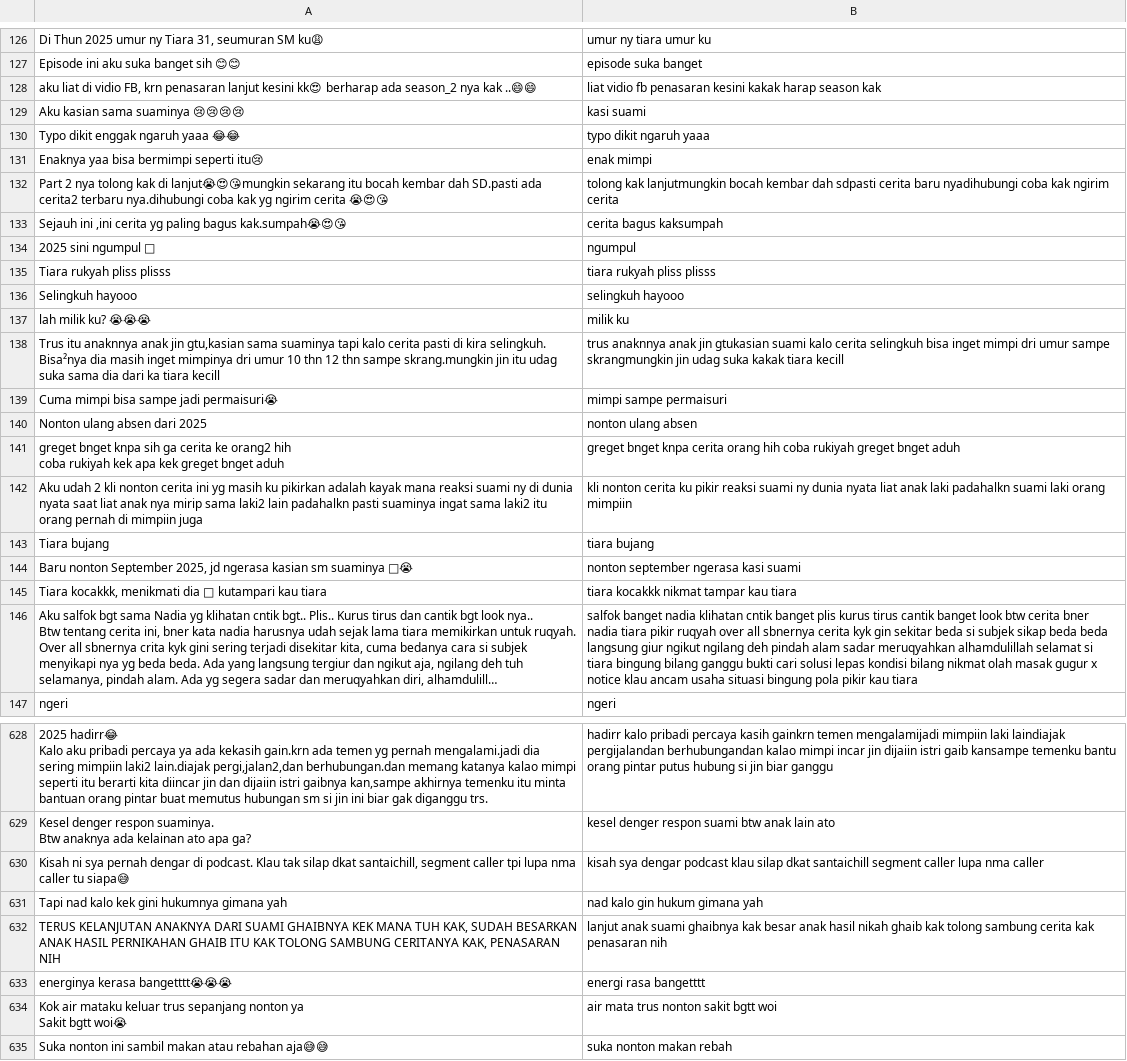
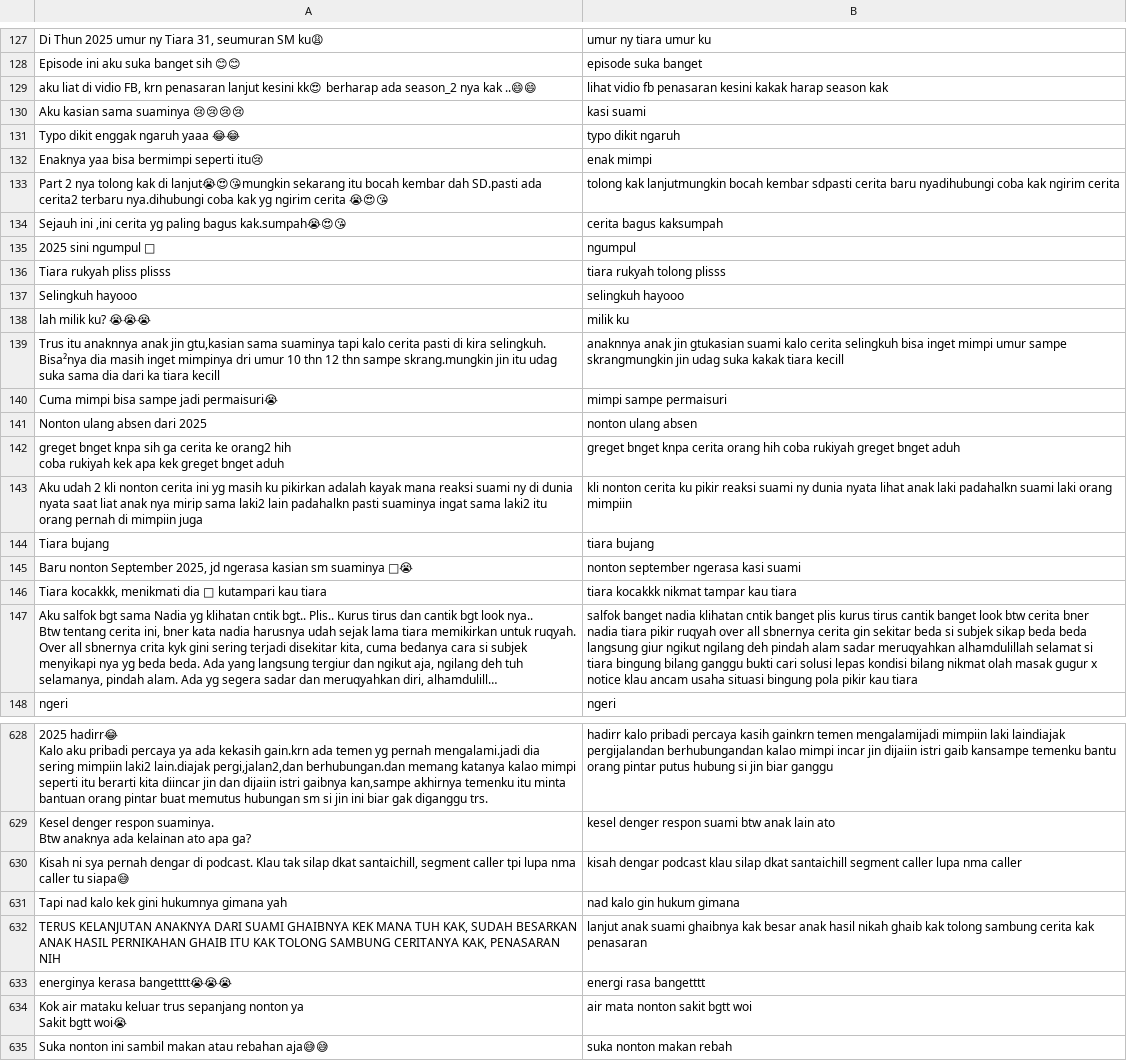
Before and after one commit to ABIOVE/205_MiniProject_PST, a CSV file: CPMK2/Hasil_KomentarYTB.csv, drawn as a sheet; only a part is shown, gaps mark what is left out; long unchanged cells end in …; addresses are those after the commit; the diff covers the shown part only; the diff names each change by its address in the sheet, - before the commit and + after, or states it on an @@ line.

```diff
--- a/CPMK2/Hasil_KomentarYTB.csv
+++ b/CPMK2/Hasil_KomentarYTB.csv
-B129: liat vidio fb…
+B129: lihat vidio fb…
-B131: typo dikit ngaruh yaaa
+B131: typo dikit ngaruh
-B133: …bocah kembar dah sdpasti cerita…
+B133: …bocah kembar sdpasti cerita…
-B136: tiara rukyah pliss plisss
+B136: tiara rukyah tolong plisss
-B139: trus anaknnya anak jin gtukasian suami kalo cerita selingkuh bisa inget mimpi dri umur sampe…
+B139: anaknnya anak jin gtukasian suami kalo cerita selingkuh bisa inget mimpi umur sampe…
-B143: …dunia nyata liat anak laki…
+B143: …dunia nyata lihat anak laki…
-B147: …sbnernya cerita kyk gin sekitar…
+B147: …sbnernya cerita gin sekitar…
-B630: kisah sya dengar podcast…
+B630: kisah dengar podcast…
-B631: nad kalo gin hukum gimana yah
+B631: nad kalo gin hukum gimana
-B632: …kak penasaran nih
+B632: …kak penasaran
-B634: air mata trus nonton sakit bgtt woi
+B634: air mata nonton sakit bgtt woi
```
Also changed, not shown: 1 added row, 4 removed rows and 178 edited cells elsewhere in this file, 3 other files.
